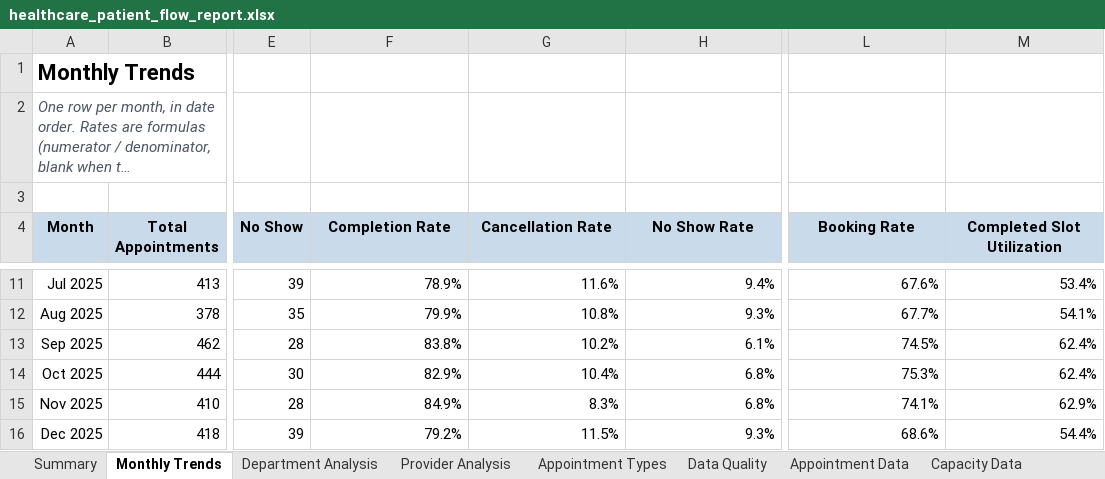
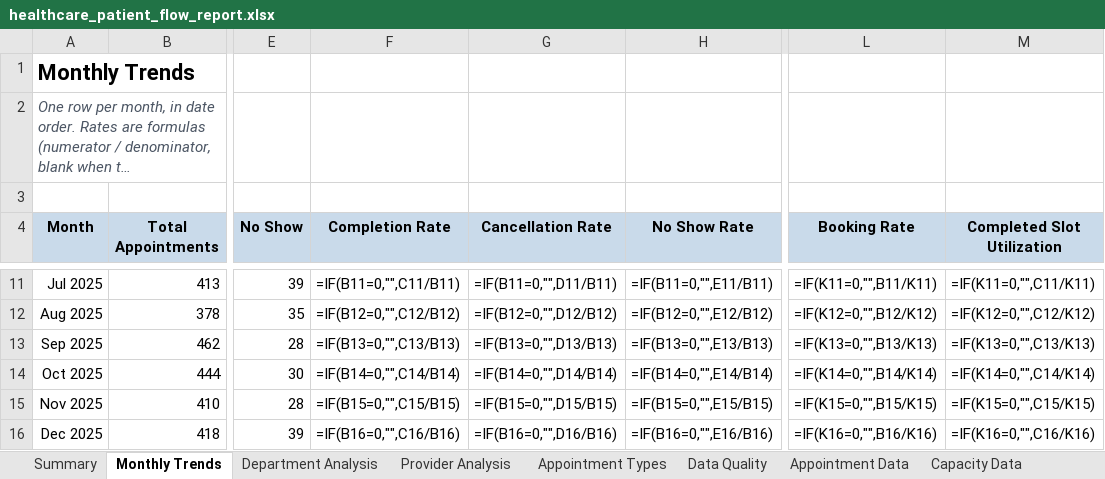
Before and after one commit to nareshvemula022/healthcare-patient-flow-analytics, an Excel workbook: reports/healthcare_patient_flow_report.xlsx, sheet Monthly Trends, drawn as a sheet; only a part is shown, gaps mark what is left out; long unchanged cells end in …; values as stored, in another font and other column widths than the file's, no borders; formulas without a stored value are shown as written; conditional formats and table styles not drawn; the diff covers the shown part only; the diff names each change by its address in the sheet, - before the commit and + after, or states it on an @@ line.

```diff
--- a/reports/healthcare_patient_flow_report.xlsx (sheet Monthly Trends)
+++ b/reports/healthcare_patient_flow_report.xlsx (sheet Monthly Trends)
-F11 (Completion Rate): 78.9%
+F11 (Completion Rate): =IF(B11=0,"",C11/B11)
-G11 (Cancellation Rate): 11.6%
+G11 (Cancellation Rate): =IF(B11=0,"",D11/B11)
-H11 (No Show Rate): 9.4%
+H11 (No Show Rate): =IF(B11=0,"",E11/B11)
-L11 (Booking Rate): 67.6%
+L11 (Booking Rate): =IF(K11=0,"",B11/K11)
-M11 (Completed Slot Utilization): 53.4%
+M11 (Completed Slot Utilization): =IF(K11=0,"",C11/K11)
-F12 (Completion Rate): 79.9%
+F12 (Completion Rate): =IF(B12=0,"",C12/B12)
-G12 (Cancellation Rate): 10.8%
+G12 (Cancellation Rate): =IF(B12=0,"",D12/B12)
-H12 (No Show Rate): 9.3%
+H12 (No Show Rate): =IF(B12=0,"",E12/B12)
-L12 (Booking Rate): 67.7%
+L12 (Booking Rate): =IF(K12=0,"",B12/K12)
-M12 (Completed Slot Utilization): 54.1%
+M12 (Completed Slot Utilization): =IF(K12=0,"",C12/K12)
-F13 (Completion Rate): 83.8%
+F13 (Completion Rate): =IF(B13=0,"",C13/B13)
-G13 (Cancellation Rate): 10.2%
+G13 (Cancellation Rate): =IF(B13=0,"",D13/B13)
-H13 (No Show Rate): 6.1%
+H13 (No Show Rate): =IF(B13=0,"",E13/B13)
-L13 (Booking Rate): 74.5%
+L13 (Booking Rate): =IF(K13=0,"",B13/K13)
-M13 (Completed Slot Utilization): 62.4%
+M13 (Completed Slot Utilization): =IF(K13=0,"",C13/K13)
-F14 (Completion Rate): 82.9%
+F14 (Completion Rate): =IF(B14=0,"",C14/B14)
-G14 (Cancellation Rate): 10.4%
+G14 (Cancellation Rate): =IF(B14=0,"",D14/B14)
-H14 (No Show Rate): 6.8%
+H14 (No Show Rate): =IF(B14=0,"",E14/B14)
-L14 (Booking Rate): 75.3%
+L14 (Booking Rate): =IF(K14=0,"",B14/K14)
-M14 (Completed Slot Utilization): 62.4%
+M14 (Completed Slot Utilization): =IF(K14=0,"",C14/K14)
-F15 (Completion Rate): 84.9%
+F15 (Completion Rate): =IF(B15=0,"",C15/B15)
-G15 (Cancellation Rate): 8.3%
+G15 (Cancellation Rate): =IF(B15=0,"",D15/B15)
-H15 (No Show Rate): 6.8%
+H15 (No Show Rate): =IF(B15=0,"",E15/B15)
-L15 (Booking Rate): 74.1%
+L15 (Booking Rate): =IF(K15=0,"",B15/K15)
-M15 (Completed Slot Utilization): 62.9%
+M15 (Completed Slot Utilization): =IF(K15=0,"",C15/K15)
-F16 (Completion Rate): 79.2%
+F16 (Completion Rate): =IF(B16=0,"",C16/B16)
-G16 (Cancellation Rate): 11.5%
+G16 (Cancellation Rate): =IF(B16=0,"",D16/B16)
-H16 (No Show Rate): 9.3%
+H16 (No Show Rate): =IF(B16=0,"",E16/B16)
-L16 (Booking Rate): 68.6%
+L16 (Booking Rate): =IF(K16=0,"",B16/K16)
-M16 (Completed Slot Utilization): 54.4%
+M16 (Completed Slot Utilization): =IF(K16=0,"",C16/K16)
```
Also changed, not shown: 42 edited cells elsewhere in this sheet, sheet Provider Analysis, sheet Department Analysis, sheet Appointment Types, sheet Summary, charts or pictures, 7 other files.
